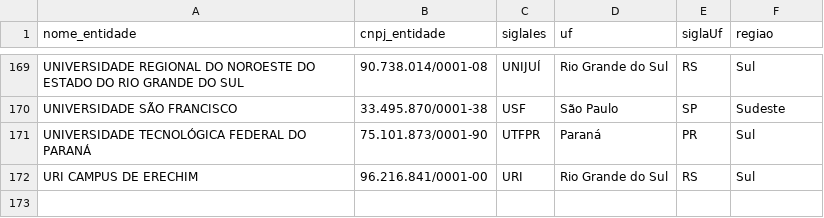
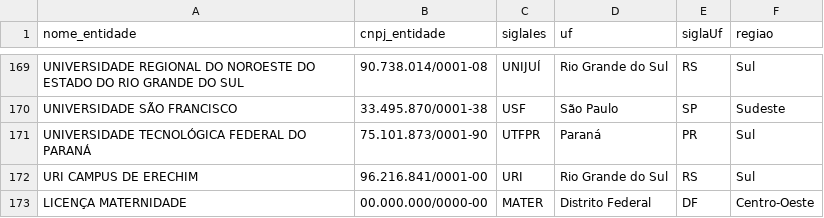
Before and after one commit to cidmedeiros/appProcessos, a CSV file: assets/dados/ies.csv, drawn as a sheet; only a part is shown, gaps mark what is left out.

```diff
--- a/assets/dados/ies.csv
+++ b/assets/dados/ies.csv
@@ -172 +172,2 @@ UNIVERSIDADE TECNOLÓGICA FEDERAL DO PARANÁ;75.101.873/0001-90;UTFPR;Paraná;PR
 URI CAMPUS DE ERECHIM;96.216.841/0001-00;URI;Rio Grande do Sul;RS;Sul
+LICENÇA MATERNIDADE;00.000.000/0000-00;MATER;Distrito Federal;DF;Centro-Oeste
```
Also changed, not shown: 40 other files.
